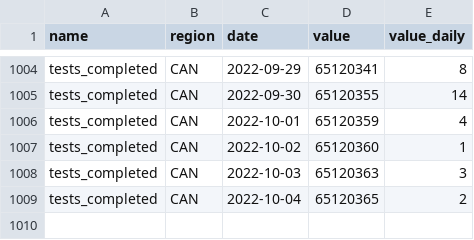
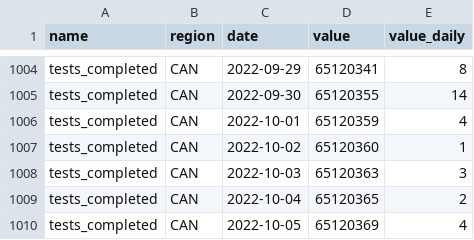
Before and after one commit to ccodwg/CovidTimelineCanada, a CSV file: data/can/tests_completed_can.csv, drawn as a sheet; only a part is shown, gaps mark what is left out; the diff names each change by its address in the sheet, - before the commit and + after, or states it on an @@ line.

Commit message:
Update data: 2022-10-05 18:07 EDT

```diff
--- a/data/can/tests_completed_can.csv
+++ b/data/can/tests_completed_can.csv
+row 1010: tests_completed | CAN | 2022-10-05 | 65120369 | 4
```
Also changed, not shown: data/can/cases_can.csv, data/pt/cases_pt.csv, 11 other files.
